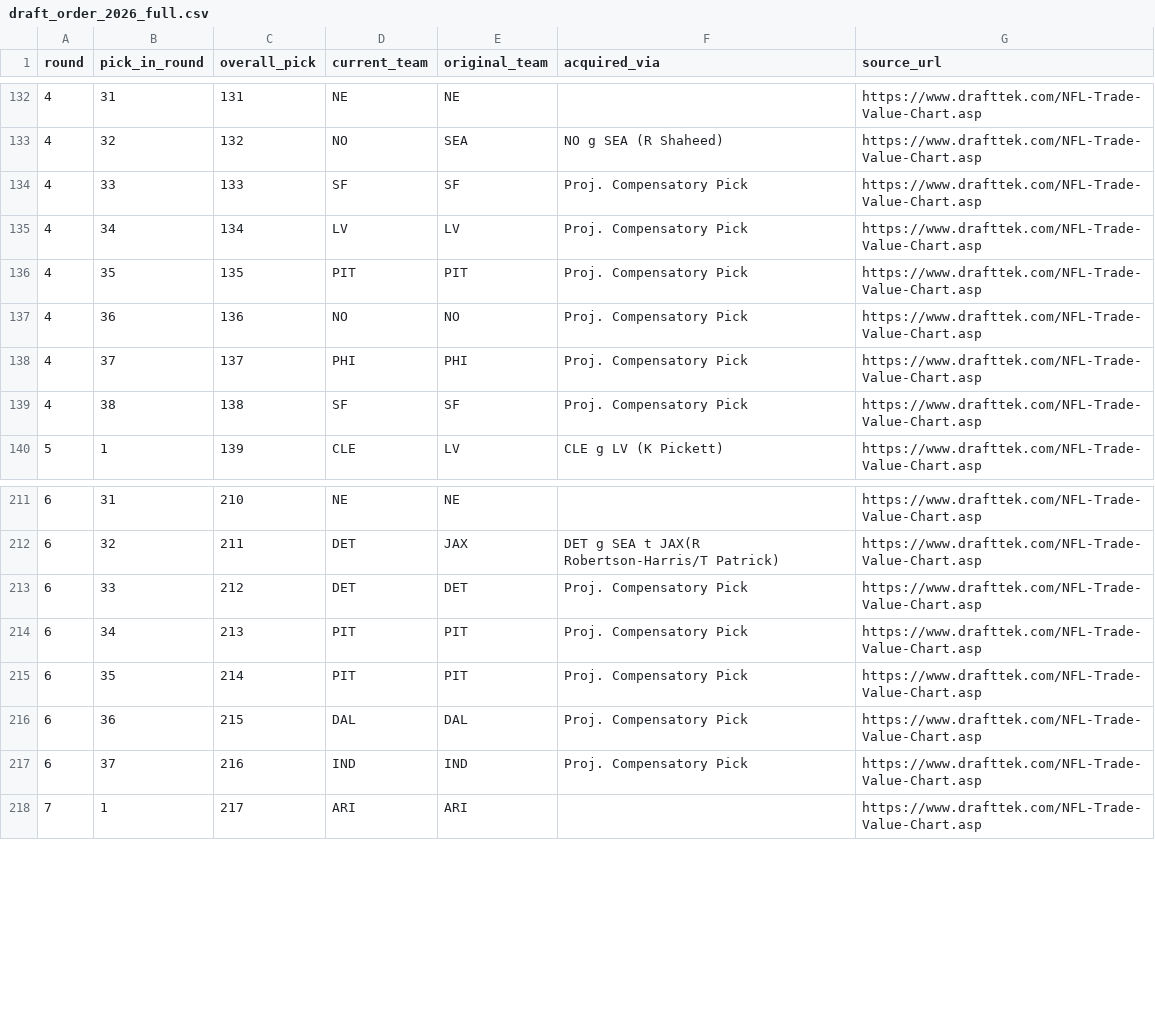
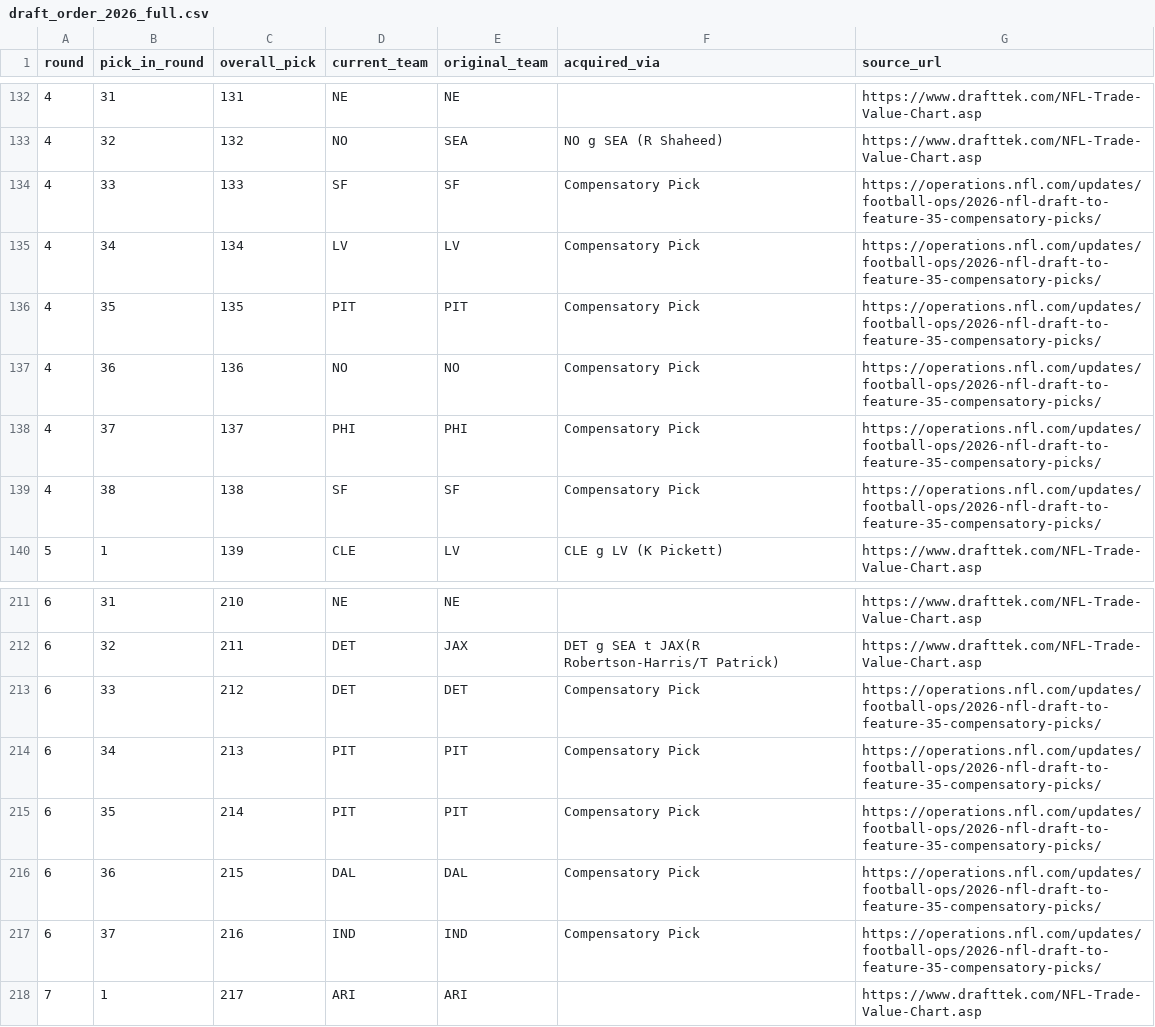
Before and after one commit to mysportsbetnow24/nfldraftmodel2026, a CSV file: data/sources/draft_order_2026_full.csv, drawn as a sheet; only a part is shown, gaps mark what is left out; the diff covers the shown part only.

```diff
--- a/data/sources/draft_order_2026_full.csv
+++ b/data/sources/draft_order_2026_full.csv
@@ -133,8 +133,8 @@ round,pick_in_round,overall_pick,current_team,original_team,acquired_via,source_
 4,32,132,NO,SEA,NO g SEA (R Shaheed),https://www.drafttek.com/NFL-Trade-Value-Chart.asp
-4,33,133,SF,SF,Proj. Compensatory Pick,https://www.drafttek.com/NFL-Trade-Value-Chart.asp
-4,34,134,LV,LV,Proj. Compensatory Pick,https://www.drafttek.com/NFL-Trade-Value-Chart.asp
-4,35,135,PIT,PIT,Proj. Compensatory Pick,https://www.drafttek.com/NFL-Trade-Value-Chart.asp
-4,36,136,NO,NO,Proj. Compensatory Pick,https://www.drafttek.com/NFL-Trade-Value-Chart.asp
-4,37,137,PHI,PHI,Proj. Compensatory Pick,https://www.drafttek.com/NFL-Trade-Value-Chart.asp
-4,38,138,SF,SF,Proj. Compensatory Pick,https://www.drafttek.com/NFL-Trade-Value-Chart.asp
+4,33,133,SF,SF,Compensatory Pick,https://operations.nfl.com/updates/football-ops/2026-nfl-draft-to-feature-35-compensatory-picks/
+4,34,134,LV,LV,Compensatory Pick,https://operations.nfl.com/updates/football-ops/2026-nfl-draft-to-feature-35-compensatory-picks/
+4,35,135,PIT,PIT,Compensatory Pick,https://operations.nfl.com/updates/football-ops/2026-nfl-draft-to-feature-35-compensatory-picks/
+4,36,136,NO,NO,Compensatory Pick,https://operations.nfl.com/updates/football-ops/2026-nfl-draft-to-feature-35-compensatory-picks/
+4,37,137,PHI,PHI,Compensatory Pick,https://operations.nfl.com/updates/football-ops/2026-nfl-draft-to-feature-35-compensatory-picks/
+4,38,138,SF,SF,Compensatory Pick,https://operations.nfl.com/updates/football-ops/2026-nfl-draft-to-feature-35-compensatory-picks/
 5,1,139,CLE,LV,CLE g LV (K Pickett),https://www.drafttek.com/NFL-Trade-Value-Chart.asp
@@ -212,7 +212,7 @@ round,pick_in_round,overall_pick,current_team,original_team,acquired_via,source_
 6,32,211,DET,JAX,DET g SEA t JAX(R Robertson-Harris/T Patrick),https://www.drafttek.com/NFL-Trade-Value-Chart.asp
-6,33,212,DET,DET,Proj. Compensatory Pick,https://www.drafttek.com/NFL-Trade-Value-Chart.asp
-6,34,213,PIT,PIT,Proj. Compensatory Pick,https://www.drafttek.com/NFL-Trade-Value-Chart.asp
-6,35,214,PIT,PIT,Proj. Compensatory Pick,https://www.drafttek.com/NFL-Trade-Value-Chart.asp
-6,36,215,DAL,DAL,Proj. Compensatory Pick,https://www.drafttek.com/NFL-Trade-Value-Chart.asp
-6,37,216,IND,IND,Proj. Compensatory Pick,https://www.drafttek.com/NFL-Trade-Value-Chart.asp
+6,33,212,DET,DET,Compensatory Pick,https://operations.nfl.com/updates/football-ops/2026-nfl-draft-to-feature-35-compensatory-picks/
+6,34,213,PIT,PIT,Compensatory Pick,https://operations.nfl.com/updates/football-ops/2026-nfl-draft-to-feature-35-compensatory-picks/
+6,35,214,PIT,PIT,Compensatory Pick,https://operations.nfl.com/updates/football-ops/2026-nfl-draft-to-feature-35-compensatory-picks/
+6,36,215,DAL,DAL,Compensatory Pick,https://operations.nfl.com/updates/football-ops/2026-nfl-draft-to-feature-35-compensatory-picks/
+6,37,216,IND,IND,Compensatory Pick,https://operations.nfl.com/updates/football-ops/2026-nfl-draft-to-feature-35-compensatory-picks/
 7,1,217,ARI,ARI,,https://www.drafttek.com/NFL-Trade-Value-Chart.asp
```
Also changed, not shown: 42 edited cells elsewhere in this file, data/sources/external/espn_depth_charts_2026.csv, data/sources/team_needs_context_2026.csv, 11 other files.
